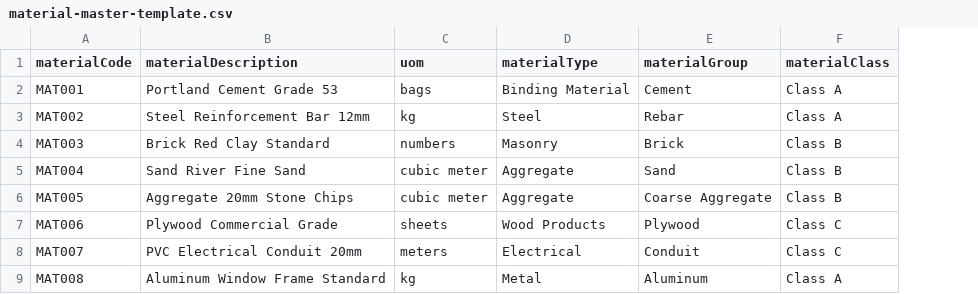
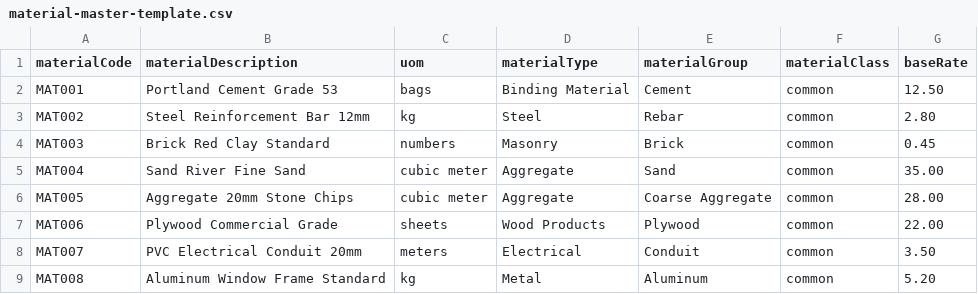
Before and after one commit to sureshnaloor/smartprojectalpha, a CSV file: frontend-smartproject/public/templates/material-master-template.csv, drawn as a sheet; the diff names each change by its address in the sheet, - before the commit and + after, or states it on an @@ line.

```diff
--- a/frontend-smartproject/public/templates/material-master-template.csv
+++ b/frontend-smartproject/public/templates/material-master-template.csv
+column G (baseRate), rows 2-9: 12.50 | 2.80 | 0.45 | 35.00 | 28.00 | 22.00 | 3.50 | 5.20
-F2:F3 (materialClass): Class A
+F2:F3 (materialClass): common
-F4:F6 (materialClass): Class B
+F4:F6 (materialClass): common
-F7:F8 (materialClass): Class C
+F7:F8 (materialClass): common
-F9 (materialClass): Class A
+F9 (materialClass): common
```
Also changed, not shown: frontend-smartproject/public/templates/service-master-template.csv, 11 other files.
